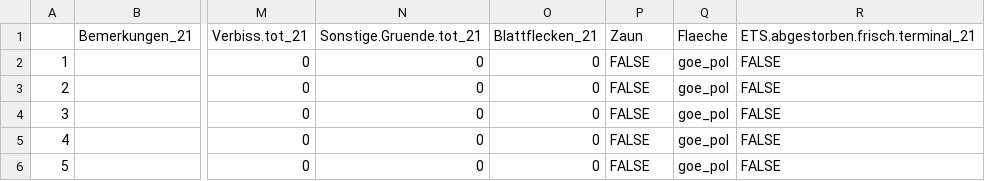
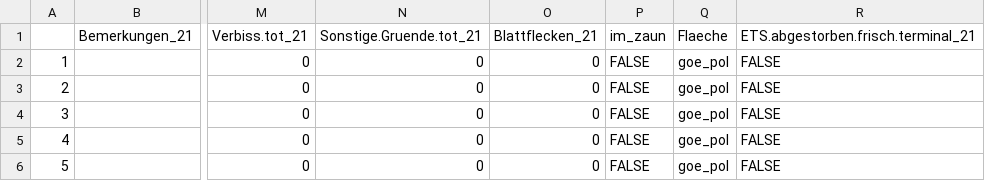
Before and after one commit to knofterle/FRAXSILVA_R, a CSV file: EXPORT/Goe_Lau/tables/nv_marked.csv, drawn as a sheet; only a part is shown, gaps mark what is left out; the diff names each change by its address in the sheet, - before the commit and + after, or states it on an @@ line.

```diff
--- a/EXPORT/Goe_Lau/tables/nv_marked.csv
+++ b/EXPORT/Goe_Lau/tables/nv_marked.csv
-P1: Zaun
+P1: im_zaun
```
Also changed, not shown: DATA/RAW/Goe_Lau/NV Aufnahme/2021_Steinhorst.csv, EXPORT/Goe_Lau/tables/NV_2021_Plots.csv, 10 other files.
